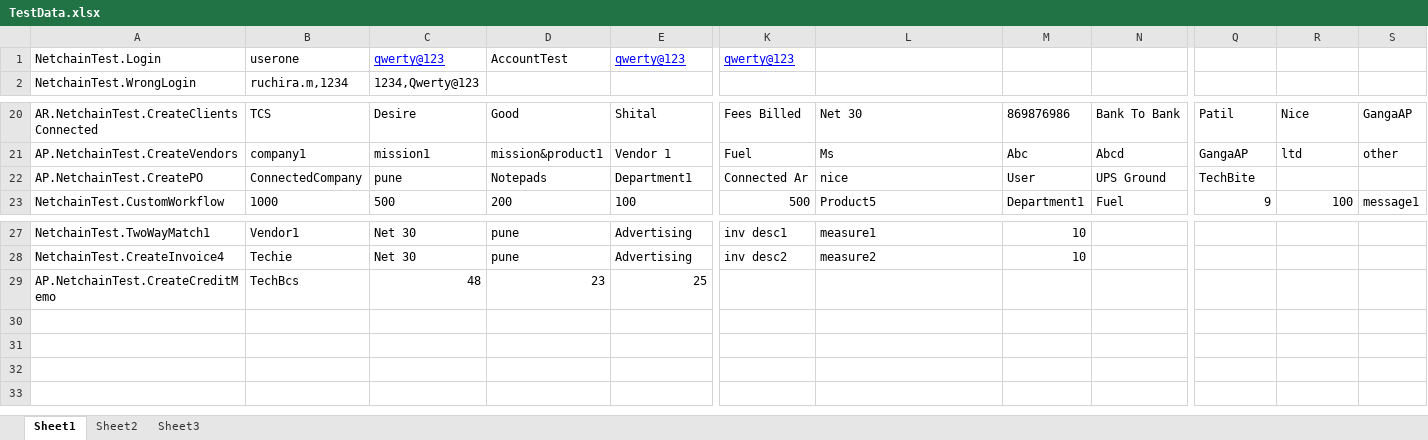
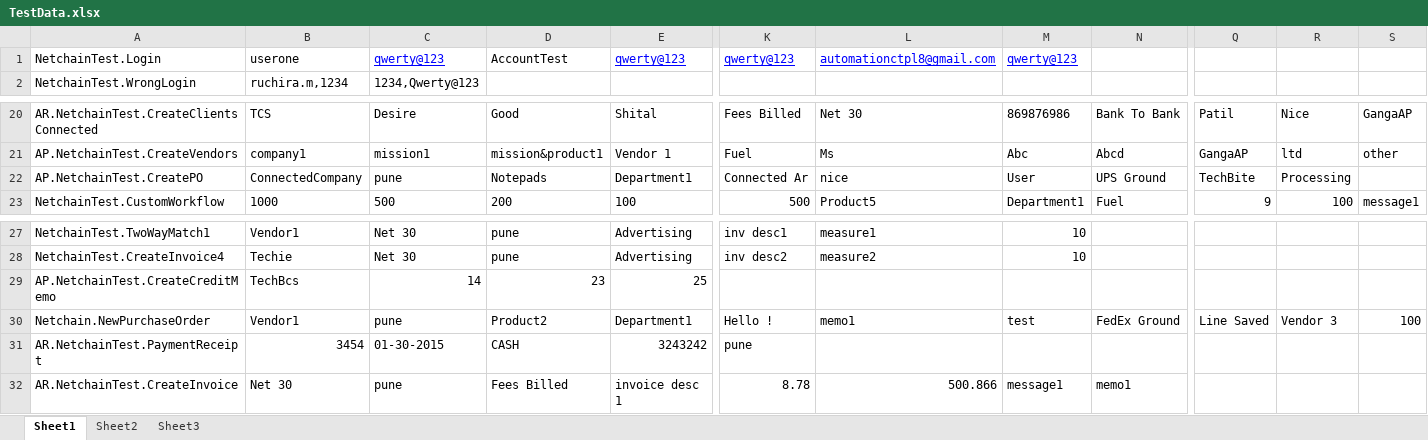
Before and after one commit to CTPL-Ruchira/CTPL-TestAutomation, an Excel workbook: NetConnect-NetChain2/TestData.xlsx, sheet Sheet1, drawn as a sheet; only a part is shown, gaps mark what is left out; values as stored, in another font and other column widths than the file's, no borders; rows hold the shown columns only; the diff names each change by its address in the sheet, - before the commit and + after, or states it on an @@ line.

Commit message:
added testdata for refund and credit memo

```diff
--- a/NetConnect-NetChain2/TestData.xlsx (sheet Sheet1)
+++ b/NetConnect-NetChain2/TestData.xlsx (sheet Sheet1)
-L1: (empty)
+L1: automationctpl8@gmail.com
-M1: (empty)
+M1: qwerty@123
-R22: (empty)
+R22: Processing
-C29: 48
+C29: 14
+row 30: Netchain.NewPurchaseOrder | Vendor1 | pune | Product2 | Department1 | Hello ! | memo1 | test | FedEx Ground | Line Saved | Vendor 3 | 100
+row 31: AR.NetchainTest.PaymentReceipt | 3454 | 01-30-2015 | CASH | 3243242 | pune
+row 32: AR.NetchainTest.CreateInvoice | Net 30 | pune | Fees Billed | invoice desc 1 | 8.78 | 500.866 | message1 | memo1
```
